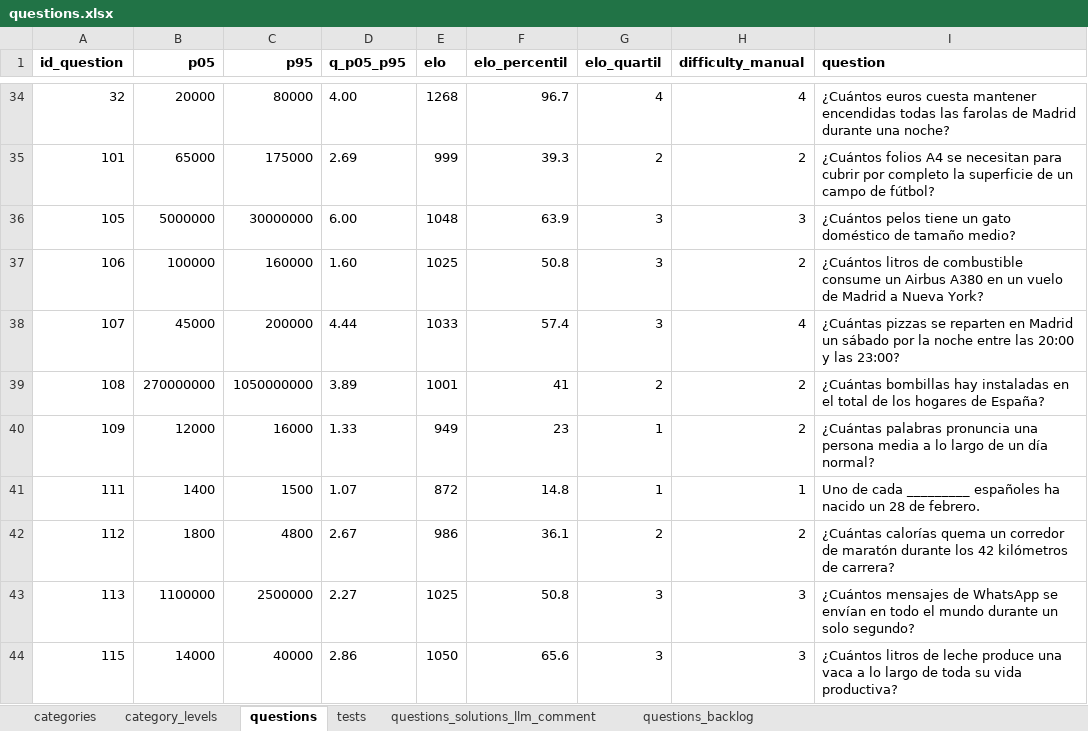
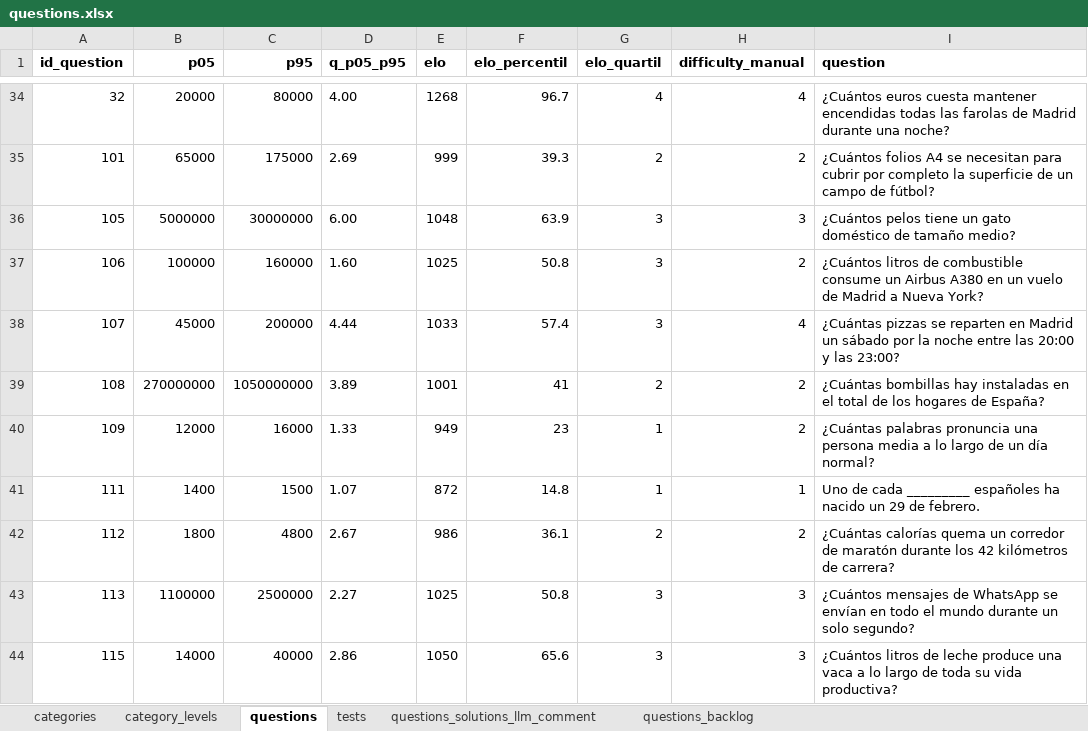
Before and after one commit to sheriffff/fermi, an Excel workbook: public/questions.xlsx, sheet questions, drawn as a sheet; only a part is shown, gaps mark what is left out; values as stored, in another font and other column widths than the file's, no borders; charts and pictures not drawn; the diff names each change by its address in the sheet, - before the commit and + after, or states it on an @@ line.

Commit message:
question 111 corregir

```diff
--- a/public/questions.xlsx (sheet questions)
+++ b/public/questions.xlsx (sheet questions)
-I41 (question): …nacido un 28 de febrero.
+I41 (question): …nacido un 29 de febrero.
```
